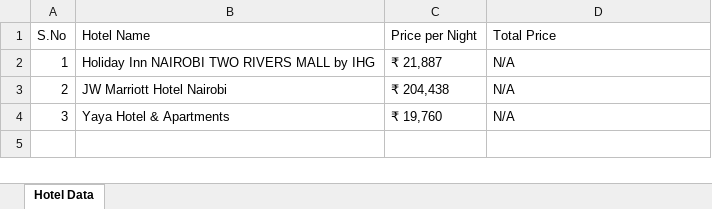
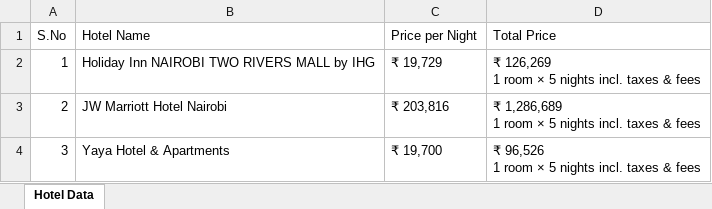
Before and after one commit to Bhargavraj-Ankarla/Calculate-Trip-Cost, an Excel workbook: Excel Output/Hotel Details.xlsx, sheet Hotel Data, drawn as a sheet; values as stored, in another font and other column widths than the file's, no borders; ↵ is a line break in a cell; the diff names each change by its address in the sheet, - before the commit and + after, or states it on an @@ line.

```diff
--- a/Excel Output/Hotel Details.xlsx (sheet Hotel Data)
+++ b/Excel Output/Hotel Details.xlsx (sheet Hotel Data)
-C2 (Price per Night): ₹ 21,887
+C2 (Price per Night): ₹ 19,729
-D2 (Total Price): N/A
+D2 (Total Price): ₹ 126,269 ↵ 1 room × 5 nights incl. taxes & fees
-C3 (Price per Night): ₹ 204,438
+C3 (Price per Night): ₹ 203,816
-D3 (Total Price): N/A
+D3 (Total Price): ₹ 1,286,689 ↵ 1 room × 5 nights incl. taxes & fees
-C4 (Price per Night): ₹ 19,760
+C4 (Price per Night): ₹ 19,700
-D4 (Total Price): N/A
+D4 (Total Price): ₹ 96,526 ↵ 1 room × 5 nights incl. taxes & fees
```
Also changed, not shown: Excel Output/CruiseDetails.xlsx, Excel Output/Hotels Sort Verification Details.xlsx, 2 other files.
